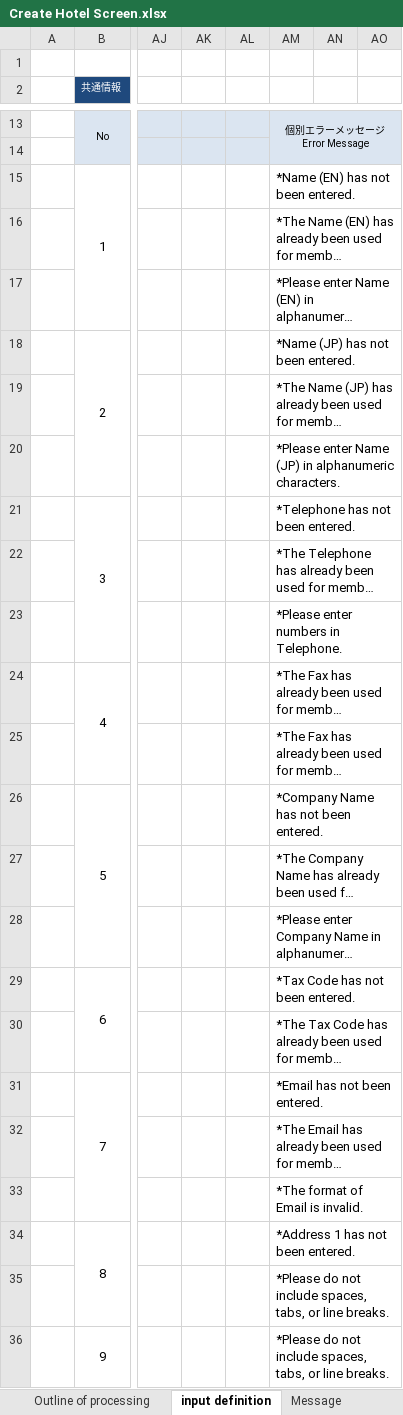
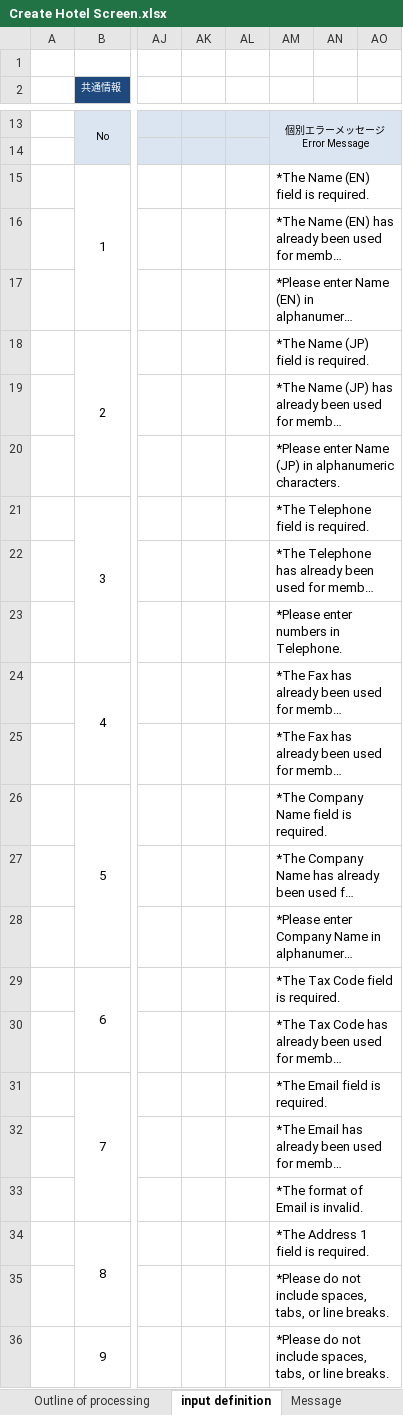
Before and after one commit to leanhuynh/fresher-IDS, an Excel workbook: document/screen/Create Hotel Screen.xlsx, sheet input definition, drawn as a sheet; only a part is shown, gaps mark what is left out; long unchanged cells end in …; values as stored, in another font and other column widths than the file's, no borders; the diff names each change by its address in the sheet, - before the commit and + after, or states it on an @@ line.

```diff
--- a/document/screen/Create Hotel Screen.xlsx (sheet input definition)
+++ b/document/screen/Create Hotel Screen.xlsx (sheet input definition)
-AM15: *Name (EN) has not been entered.
+AM15: *The Name (EN) field is required.
-AM18: *Name (JP) has not been entered.
+AM18: *The Name (JP) field is required.
-AM21: *Telephone has not been entered.
+AM21: *The Telephone field is required.
-AM26: *Company Name has not been entered.
+AM26: *The Company Name field is required.
-AM29: *Tax Code has not been entered.
+AM29: *The Tax Code field is required.
-AM31: *Email has not been entered.
+AM31: *The Email field is required.
-AM34: *Address 1 has not been entered.
+AM34: *The Address 1 field is required.
```
Also changed, not shown: sheet Message, 1 other file.
